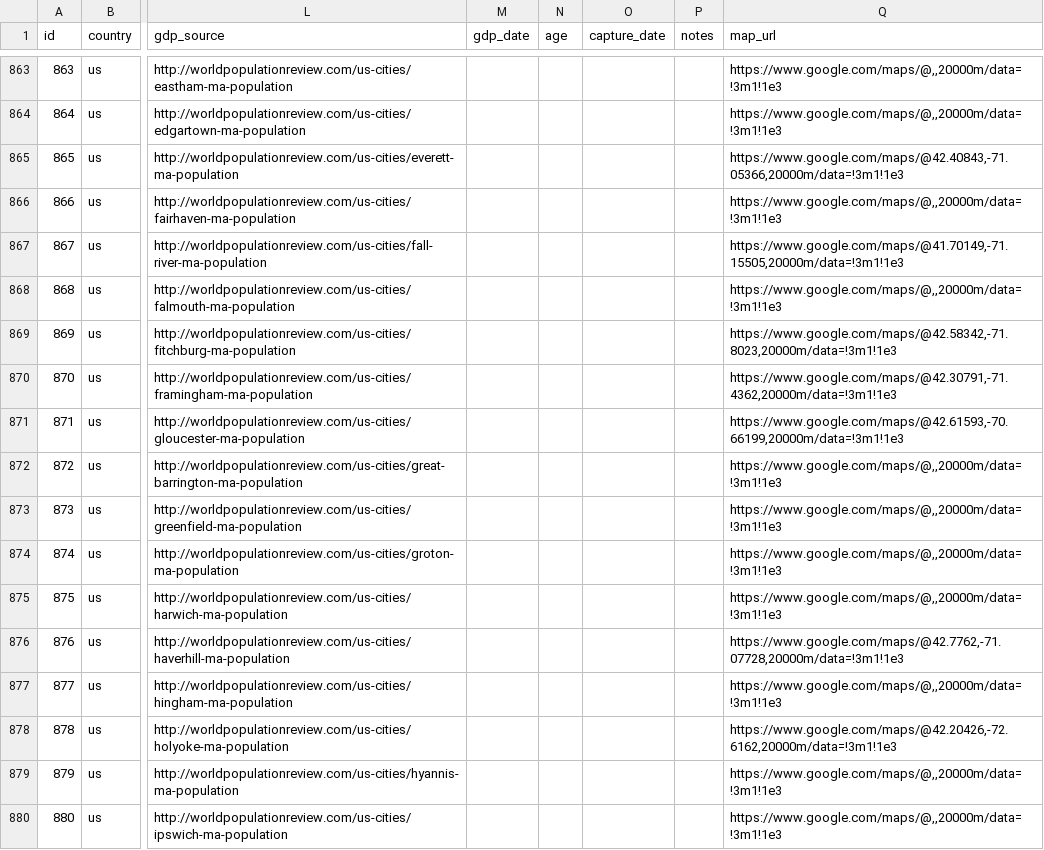
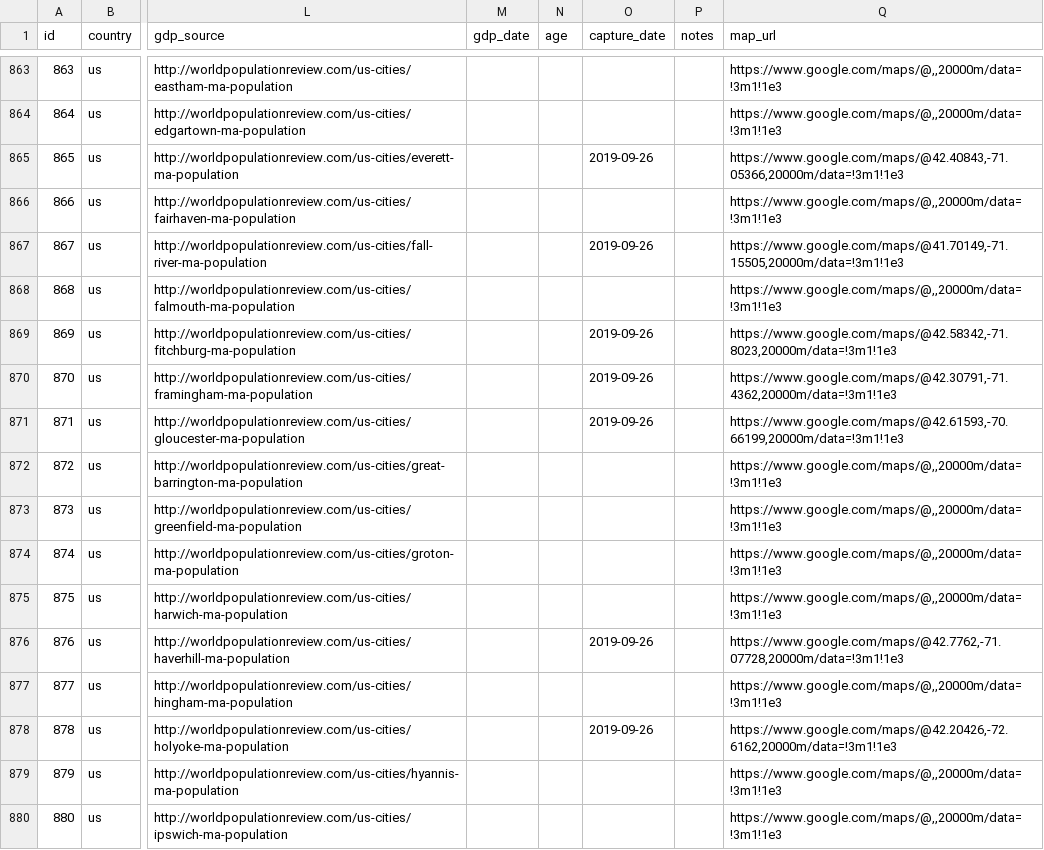
Before and after one commit to dhopp1/satellite_gdp_regression, a CSV file: data/key.csv, drawn as a sheet; only a part is shown, gaps mark what is left out; the diff covers the shown part only; the diff names each change by its address in the sheet, - before the commit and + after, or states it on an @@ line.

Commit message:
Adds 1st half of MA satellite images

```diff
--- a/data/key.csv
+++ b/data/key.csv
-O865 (capture_date): (empty)
+O865 (capture_date): 2019-09-26
-O867 (capture_date): (empty)
+O867 (capture_date): 2019-09-26
-O869:O871 (capture_date): (empty)
+O869:O871 (capture_date): 2019-09-26
-O876 (capture_date): (empty)
+O876 (capture_date): 2019-09-26
-O878 (capture_date): (empty)
+O878 (capture_date): 2019-09-26
```
Also changed, not shown: 13 edited cells elsewhere in this file.
